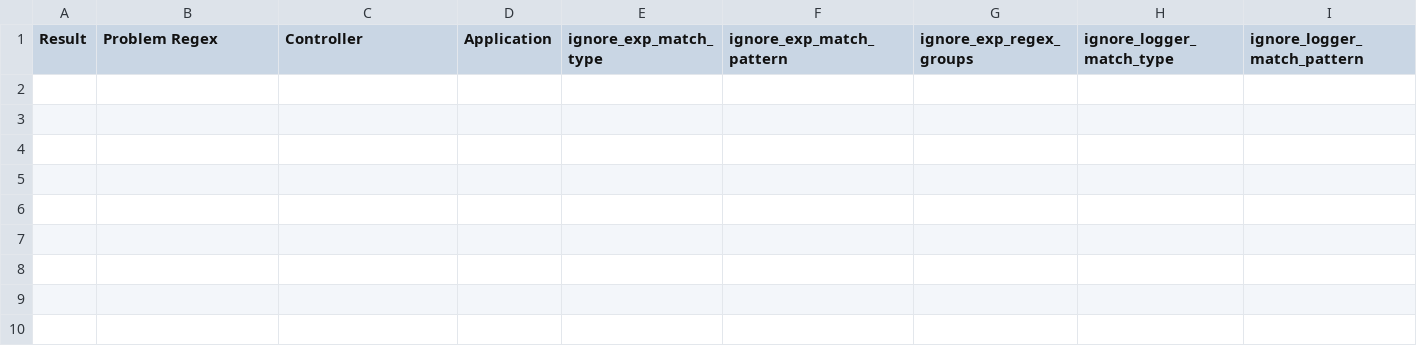
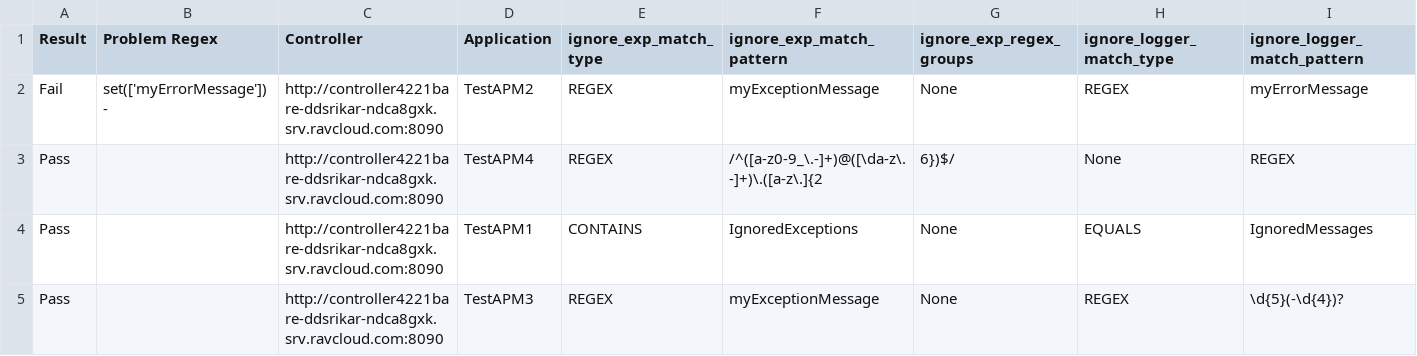
Before and after one commit to sachanta/validateDetectRules, a CSV file: validate/results.csv, drawn as a sheet; only a part is shown; rows hold the shown columns only; the diff names each change by its address in the sheet, - before the commit and + after, or states it on an @@ line.

Commit message:
refactoring of controller args

```diff
--- a/validate/results.csv
+++ b/validate/results.csv
+row 2: Fail | set(['myErrorMessage']) - | http://controller4221bare-ddsrikar-ndca8gxk.srv.ravcloud.com:8090 | TestAPM2 | REGEX | myExceptionMessage | None | REGEX | myErrorMessage
+row 3: Pass |  | http://controller4221bare-ddsrikar-ndca8gxk.srv.ravcloud.com:8090 | TestAPM4 | REGEX | /^([a-z0-9_\.-]+)@([\da-z\.-]+)\.([a-z\.]{2 | 6})$/ | None | REGEX
+row 4: Pass |  | http://controller4221bare-ddsrikar-ndca8gxk.srv.ravcloud.com:8090 | TestAPM1 | CONTAINS | IgnoredExceptions | None | EQUALS | IgnoredMessages
+row 5: Pass |  | http://controller4221bare-ddsrikar-ndca8gxk.srv.ravcloud.com:8090 | TestAPM3 | REGEX | myExceptionMessage | None | REGEX | \d{5}(-\d{4})?
```
Also changed, not shown: 5 other files.
